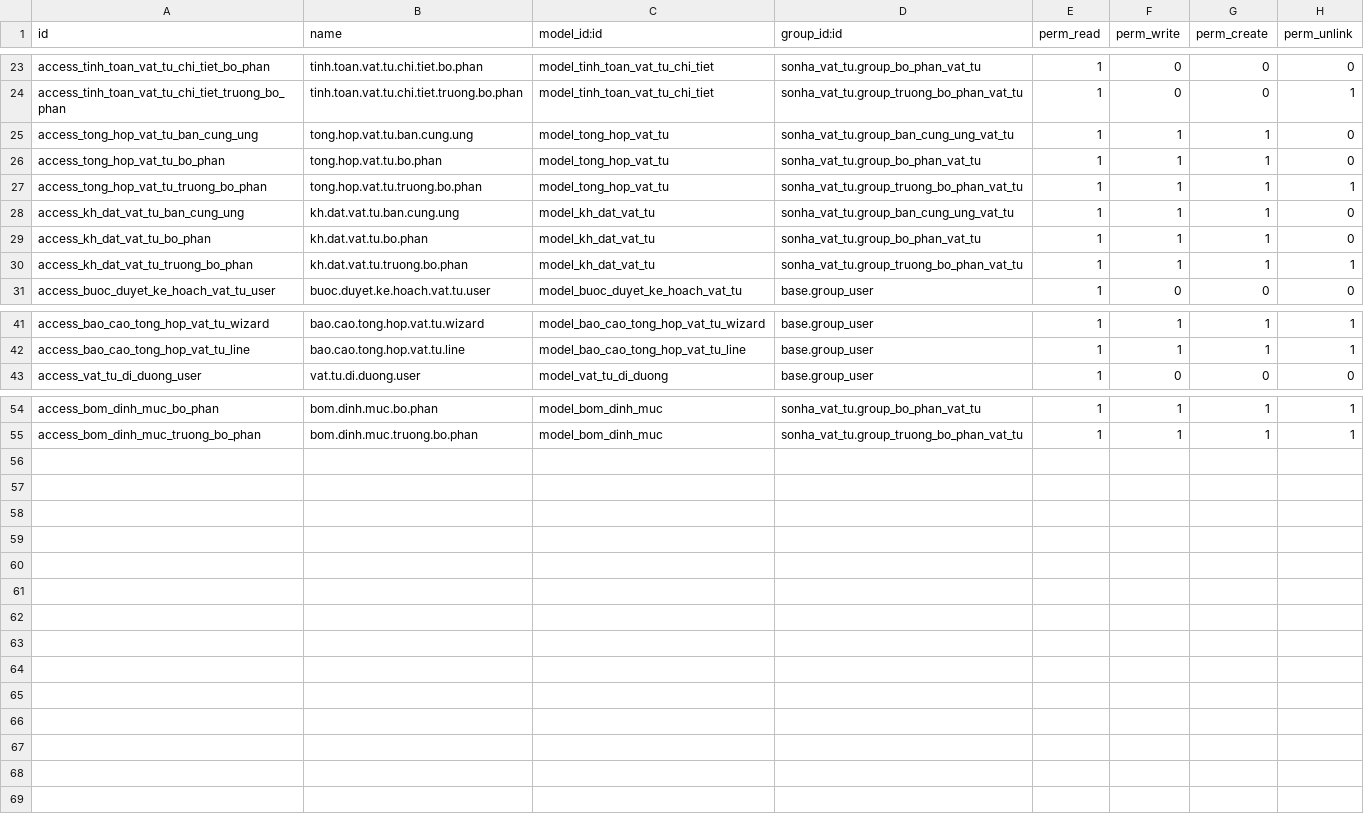
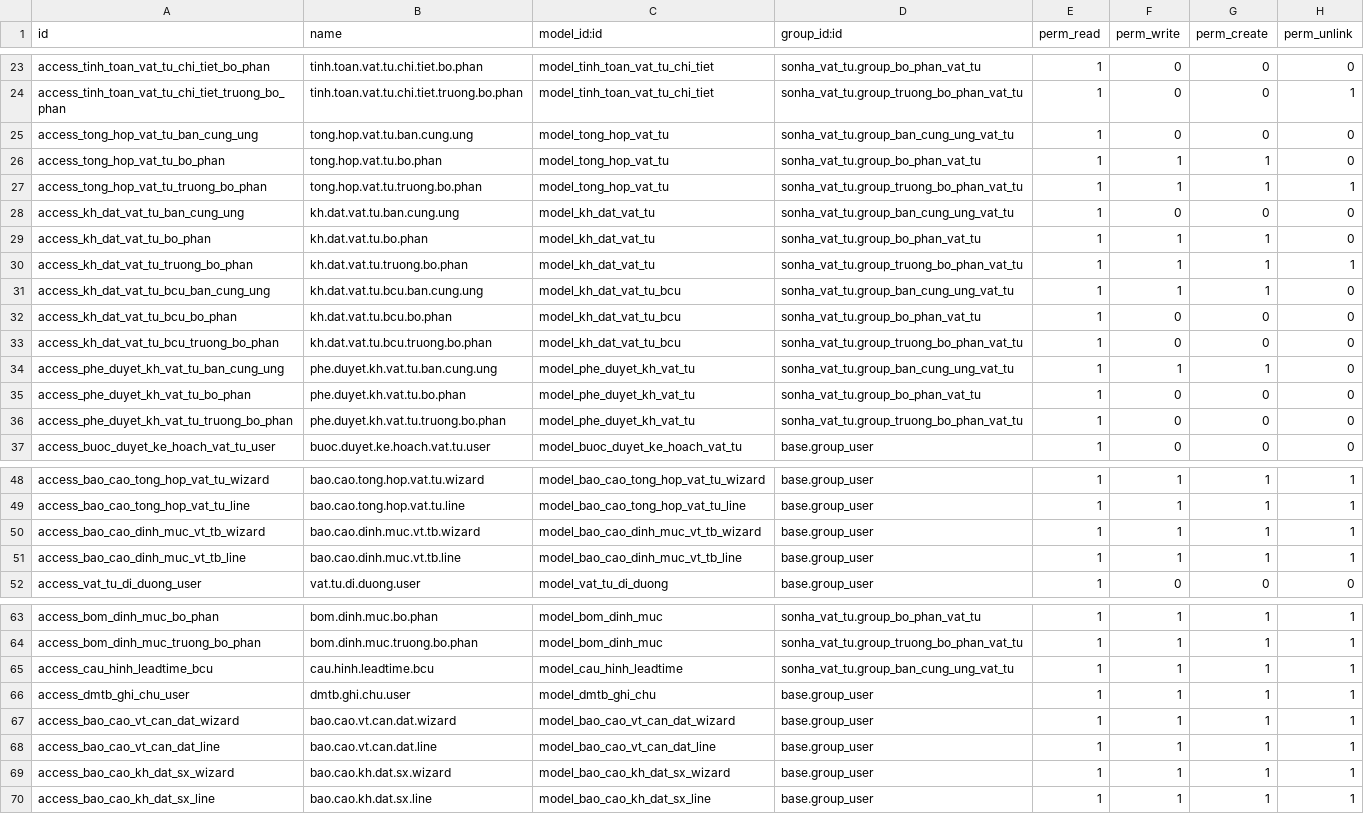
Before and after one commit to sonhasoftware/odoo-customize, a CSV file: sonha_vat_tu/security/ir.model.access.csv, drawn as a sheet; only a part is shown, gaps mark what is left out; the diff covers the shown part only.

```diff
--- a/sonha_vat_tu/security/ir.model.access.csv
+++ b/sonha_vat_tu/security/ir.model.access.csv
@@ -24,8 +24,14 @@ access_tinh_toan_vat_tu_chi_tiet_bo_phan,tinh.toan.vat.tu.chi.tiet.bo.phan,model
 access_tinh_toan_vat_tu_chi_tiet_truong_bo_phan,tinh.toan.vat.tu.chi.tiet.truong.bo.phan,model_tinh_toan_vat_tu_chi_tiet,sonha_vat_tu.group_truong_bo_phan_vat_tu,1,0,0,1
-access_tong_hop_vat_tu_ban_cung_ung,tong.hop.vat.tu.ban.cung.ung,model_tong_hop_vat_tu,sonha_vat_tu.group_ban_cung_ung_vat_tu,1,1,1,0
+access_tong_hop_vat_tu_ban_cung_ung,tong.hop.vat.tu.ban.cung.ung,model_tong_hop_vat_tu,sonha_vat_tu.group_ban_cung_ung_vat_tu,1,0,0,0
 access_tong_hop_vat_tu_bo_phan,tong.hop.vat.tu.bo.phan,model_tong_hop_vat_tu,sonha_vat_tu.group_bo_phan_vat_tu,1,1,1,0
 access_tong_hop_vat_tu_truong_bo_phan,tong.hop.vat.tu.truong.bo.phan,model_tong_hop_vat_tu,sonha_vat_tu.group_truong_bo_phan_vat_tu,1,1,1,1
-access_kh_dat_vat_tu_ban_cung_ung,kh.dat.vat.tu.ban.cung.ung,model_kh_dat_vat_tu,sonha_vat_tu.group_ban_cung_ung_vat_tu,1,1,1,0
+access_kh_dat_vat_tu_ban_cung_ung,kh.dat.vat.tu.ban.cung.ung,model_kh_dat_vat_tu,sonha_vat_tu.group_ban_cung_ung_vat_tu,1,0,0,0
 access_kh_dat_vat_tu_bo_phan,kh.dat.vat.tu.bo.phan,model_kh_dat_vat_tu,sonha_vat_tu.group_bo_phan_vat_tu,1,1,1,0
 access_kh_dat_vat_tu_truong_bo_phan,kh.dat.vat.tu.truong.bo.phan,model_kh_dat_vat_tu,sonha_vat_tu.group_truong_bo_phan_vat_tu,1,1,1,1
+access_kh_dat_vat_tu_bcu_ban_cung_ung,kh.dat.vat.tu.bcu.ban.cung.ung,model_kh_dat_vat_tu_bcu,sonha_vat_tu.group_ban_cung_ung_vat_tu,1,1,1,0
+access_kh_dat_vat_tu_bcu_bo_phan,kh.dat.vat.tu.bcu.bo.phan,model_kh_dat_vat_tu_bcu,sonha_vat_tu.group_bo_phan_vat_tu,1,0,0,0
+access_kh_dat_vat_tu_bcu_truong_bo_phan,kh.dat.vat.tu.bcu.truong.bo.phan,model_kh_dat_vat_tu_bcu,sonha_vat_tu.group_truong_bo_phan_vat_tu,1,0,0,0
+access_phe_duyet_kh_vat_tu_ban_cung_ung,phe.duyet.kh.vat.tu.ban.cung.ung,model_phe_duyet_kh_vat_tu,sonha_vat_tu.group_ban_cung_ung_vat_tu,1,1,1,0
+access_phe_duyet_kh_vat_tu_bo_phan,phe.duyet.kh.vat.tu.bo.phan,model_phe_duyet_kh_vat_tu,sonha_vat_tu.group_bo_phan_vat_tu,1,0,0,0
+access_phe_duyet_kh_vat_tu_truong_bo_phan,phe.duyet.kh.vat.tu.truong.bo.phan,model_phe_duyet_kh_vat_tu,sonha_vat_tu.group_truong_bo_phan_vat_tu,1,0,0,0
 access_buoc_duyet_ke_hoach_vat_tu_user,buoc.duyet.ke.hoach.vat.tu.user,model_buoc_duyet_ke_hoach_vat_tu,base.group_user,1,0,0,0
@@ -42,2 +49,4 @@ access_bao_cao_tong_hop_vat_tu_wizard,bao.cao.tong.hop.vat.tu.wizard,model_bao_c
 access_bao_cao_tong_hop_vat_tu_line,bao.cao.tong.hop.vat.tu.line,model_bao_cao_tong_hop_vat_tu_line,base.group_user,1,1,1,1
+access_bao_cao_dinh_muc_vt_tb_wizard,bao.cao.dinh.muc.vt.tb.wizard,model_bao_cao_dinh_muc_vt_tb_wizard,base.group_user,1,1,1,1
+access_bao_cao_dinh_muc_vt_tb_line,bao.cao.dinh.muc.vt.tb.line,model_bao_cao_dinh_muc_vt_tb_line,base.group_user,1,1,1,1
 access_vat_tu_di_duong_user,vat.tu.di.duong.user,model_vat_tu_di_duong,base.group_user,1,0,0,0
@@ -55 +64,7 @@ access_bom_dinh_muc_bo_phan,bom.dinh.muc.bo.phan,model_bom_dinh_muc,sonha_vat_tu
 access_bom_dinh_muc_truong_bo_phan,bom.dinh.muc.truong.bo.phan,model_bom_dinh_muc,sonha_vat_tu.group_truong_bo_phan_vat_tu,1,1,1,1
+access_cau_hinh_leadtime_bcu,cau.hinh.leadtime.bcu,model_cau_hinh_leadtime,sonha_vat_tu.group_ban_cung_ung_vat_tu,1,1,1,1
+access_dmtb_ghi_chu_user,dmtb.ghi.chu.user,model_dmtb_ghi_chu,base.group_user,1,1,1,1
+access_bao_cao_vt_can_dat_wizard,bao.cao.vt.can.dat.wizard,model_bao_cao_vt_can_dat_wizard,base.group_user,1,1,1,1
+access_bao_cao_vt_can_dat_line,bao.cao.vt.can.dat.line,model_bao_cao_vt_can_dat_line,base.group_user,1,1,1,1
+access_bao_cao_kh_dat_sx_wizard,bao.cao.kh.dat.sx.wizard,model_bao_cao_kh_dat_sx_wizard,base.group_user,1,1,1,1
+access_bao_cao_kh_dat_sx_line,bao.cao.kh.dat.sx.line,model_bao_cao_kh_dat_sx_line,base.group_user,1,1,1,1
```
Also changed, not shown: 1 added row elsewhere in this file, 42 other files.
